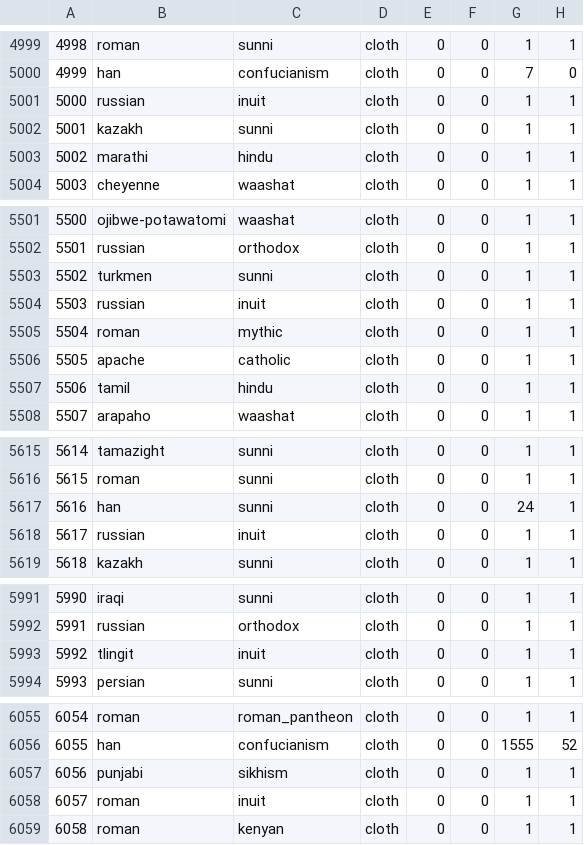
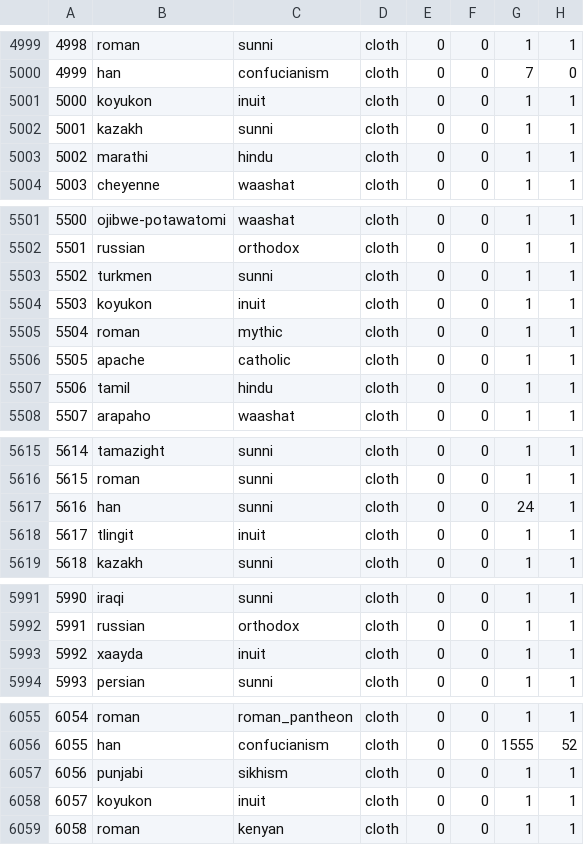
Before and after one commit to sobisonator/imp19c, a CSV file: common/province_setup.csv, drawn as a sheet; only a part is shown, gaps mark what is left out; the diff covers the shown part only; the diff names each change by its address in the sheet, - before the commit and + after, or states it on an @@ line.

```diff
--- a/common/province_setup.csv
+++ b/common/province_setup.csv
-B5001: russian
+B5001: koyukon
-B5504: russian
+B5504: koyukon
-B5618: russian
+B5618: tlingit
-B5993: tlingit
+B5993: xaayda
-B6058: roman
+B6058: koyukon
```
Also changed, not shown: 19 edited cells elsewhere in this file, 9 other files.
